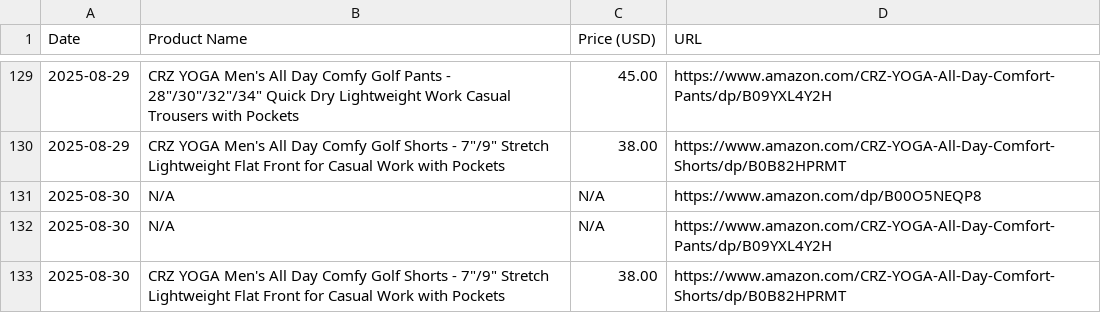
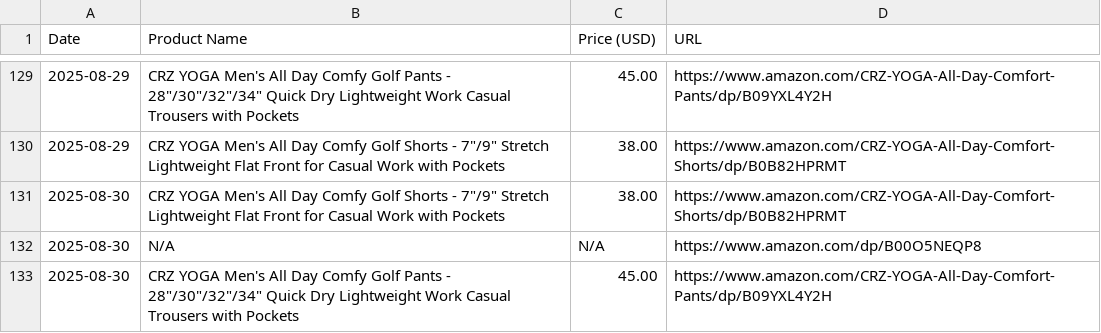
Before and after one commit to HOANJAE2423/AmazonPriceTracker, a CSV file: amazon_price_tracking.csv, drawn as a sheet; only a part is shown, gaps mark what is left out.

```diff
--- a/amazon_price_tracking.csv
+++ b/amazon_price_tracking.csv
@@ -130,4 +130,4 @@ Date,Product Name,Price (USD),URL
 2025-08-29,"CRZ YOGA Men's All Day Comfy Golf Shorts - 7""/9"" Stretch Lightweight Flat Front for Casual Work with Pockets",38.00,https://www.amazon.com/CRZ-YOGA-All-Day-Comfort-Shorts/dp/B0B82HPRMT
+2025-08-30,"CRZ YOGA Men's All Day Comfy Golf Shorts - 7""/9"" Stretch Lightweight Flat Front for Casual Work with Pockets",38.00,https://www.amazon.com/CRZ-YOGA-All-Day-Comfort-Shorts/dp/B0B82HPRMT
 2025-08-30,N/A,N/A,https://www.amazon.com/dp/B00O5NEQP8
-2025-08-30,N/A,N/A,https://www.amazon.com/CRZ-YOGA-All-Day-Comfort-Pants/dp/B09YXL4Y2H
-2025-08-30,"CRZ YOGA Men's All Day Comfy Golf Shorts - 7""/9"" Stretch Lightweight Flat Front for Casual Work with Pockets",38.00,https://www.amazon.com/CRZ-YOGA-All-Day-Comfort-Shorts/dp/B0B82HPRMT
+2025-08-30,"CRZ YOGA Men's All Day Comfy Golf Pants - 28""/30""/32""/34"" Quick Dry Lightweight Work Casual Trousers with Pockets",45.00,https://www.amazon.com/CRZ-YOGA-All-Day-Comfort-Pants/dp/B09YXL4Y2H
```
